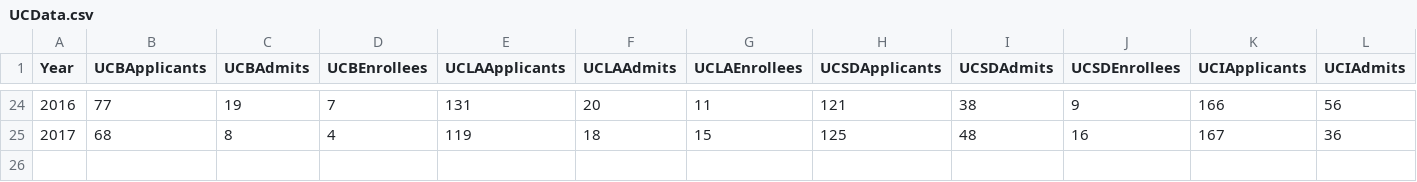
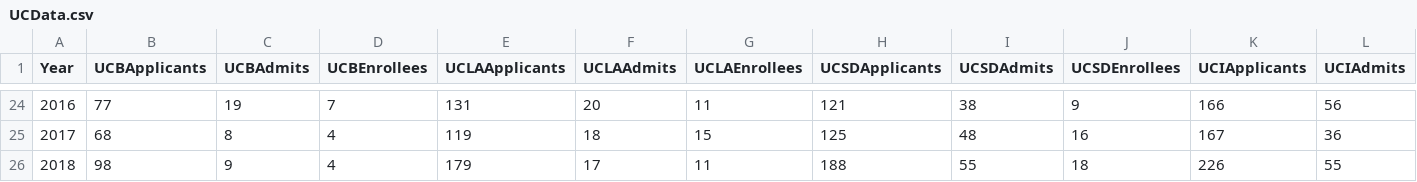
Before and after one commit to eric-m-ho/UCShiny, a CSV file: UC/data/UCData.csv, drawn as a sheet; only a part is shown, gaps mark what is left out; rows hold the shown columns only; the diff names each change by its address in the sheet, - before the commit and + after, or states it on an @@ line.

Commit message:
Updated with 2018 data

```diff
--- a/UC/data/UCData.csv
+++ b/UC/data/UCData.csv
+row 26: 2018 | 98 | 9 | 4 | 179 | 17 | 11 | 188 | 55 | 18 | 226 | 55
```
Also changed, not shown: 1 other file.
